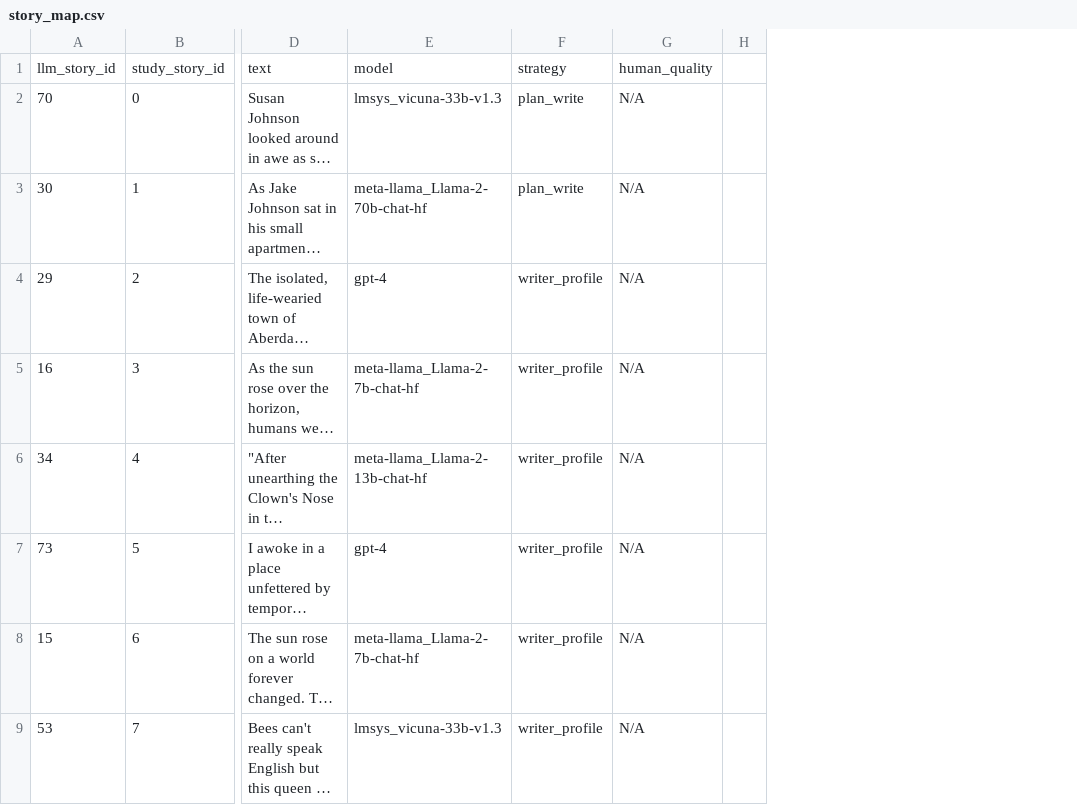
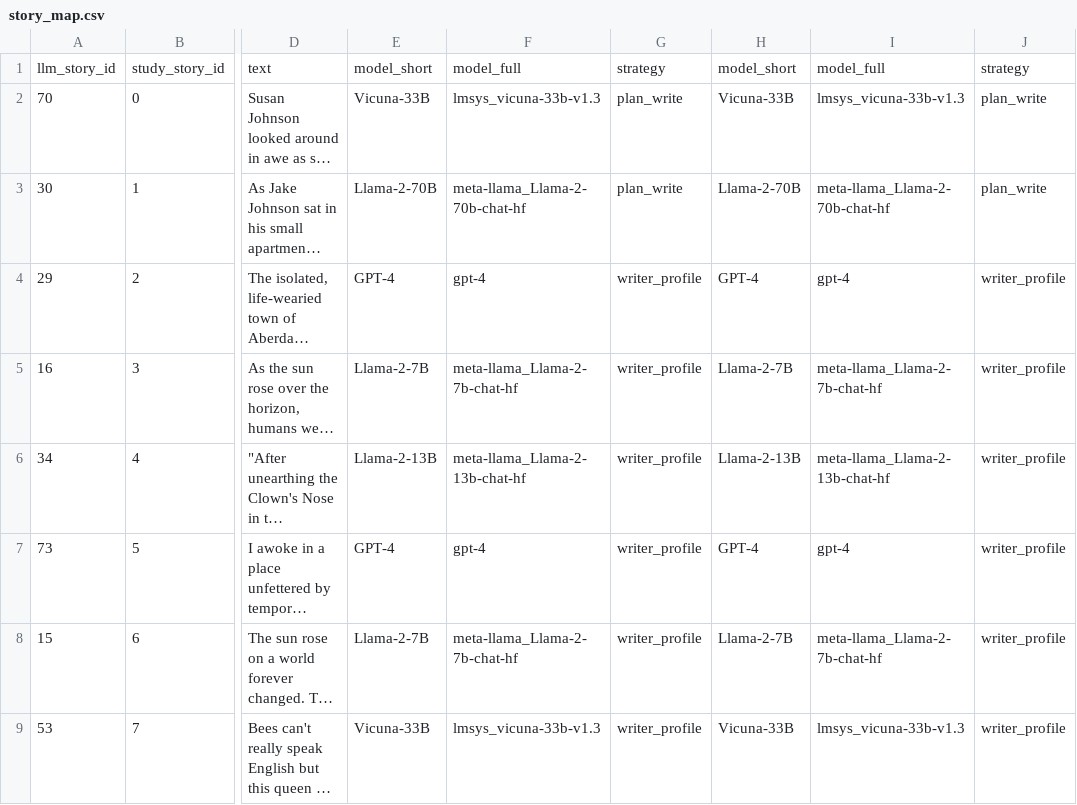
Before and after one commit to fabriceyhc/llm-psych-depth, a CSV file: human_study/data/story_map.csv, drawn as a sheet; only a part is shown, gaps mark what is left out; long unchanged cells end in …; removed rows and columns are numbered as before the commit, all else as after; the diff covers the shown part only; the diff names each change by its address in the sheet, - before the commit and + after, or states it on an @@ line.

Commit message:
removing human quality by consolidating it into the model column + adding short model name for more convenient display in graphs

```diff
--- a/human_study/data/story_map.csv
+++ b/human_study/data/story_map.csv
+column E, rows 1-9: model_short | Vicuna-33B | Llama-2-70B | GPT-4 | Llama-2-7B | Llama-2-13B | GPT-4 | Llama-2-7B | Vicuna-33B
+column F, rows 1-9: model_full | lmsys_vicuna-33b-v1.3 | meta-llama_Llama-2-70b-chat-hf | gpt-4 | meta-llama_Llama-2-7b-chat-hf | meta-llama_Llama-2-13b-chat-hf | gpt-4 | meta-llama_Llama-2-7b-chat-hf | lmsys_vicuna-33b-v1.3
+column G, rows 1-9: strategy | plan_write | plan_write | writer_profile | writer_profile | writer_profile | writer_profile | writer_profile | writer_profile
+column H, rows 1-9: model_short | Vicuna-33B | Llama-2-70B | GPT-4 | Llama-2-7B | Llama-2-13B | GPT-4 | Llama-2-7B | Vicuna-33B
-column G, rows 1-9: human_quality | N/A | N/A | N/A | N/A | N/A | N/A | N/A | N/A
-column H, empty
-I1: model
+I1: model_full
```
Also changed, not shown: 76 edited cells elsewhere in this file, human_study/data/processed/gpt-3.5_annotations.csv, human_study/data/processed/gpt-4_annotations.csv, 2 other files.
